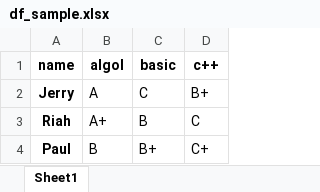
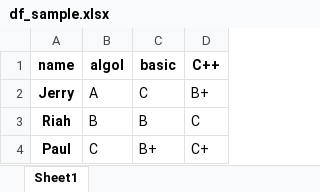
Before and after one commit to junhokim42/Python_study, an Excel workbook: Statistic_analysis/Pandas/02_pandas_file/df_sample.xlsx, sheet Sheet1, drawn as a sheet; values as stored, in another font and other column widths than the file's, no borders; the diff names each change by its address in the sheet, - before the commit and + after, or states it on an @@ line.

```diff
--- a/Statistic_analysis/Pandas/02_pandas_file/df_sample.xlsx (sheet Sheet1)
+++ b/Statistic_analysis/Pandas/02_pandas_file/df_sample.xlsx (sheet Sheet1)
-D1: c++
+D1: C++
-B3 (algol): A+
+B3 (algol): B
-B4 (algol): B
+B4 (algol): C
```
Also changed, not shown: Statistic_analysis/Pandas/02_pandas_file/df_excelwriter.xlsx, 10 other files.
